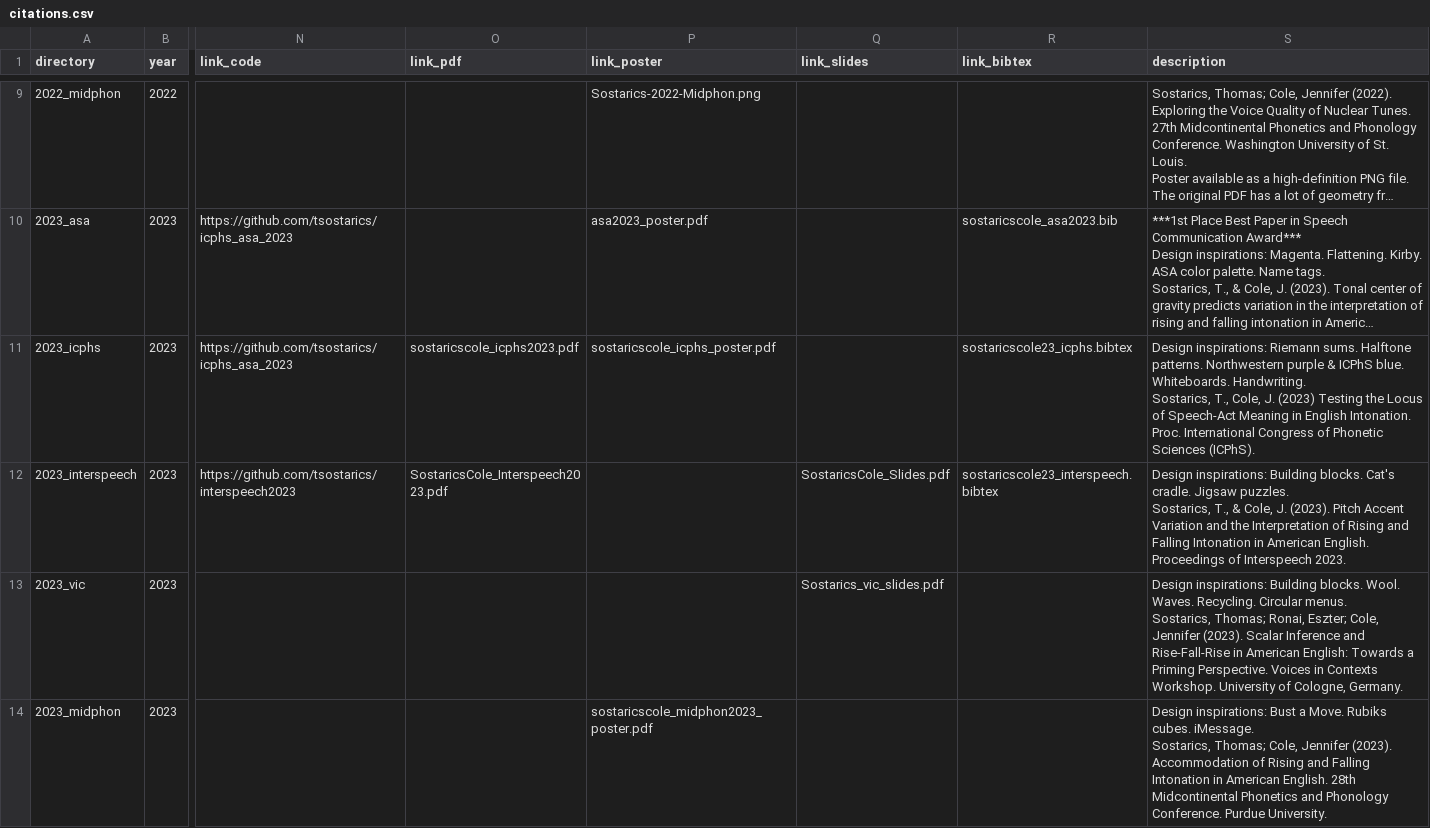
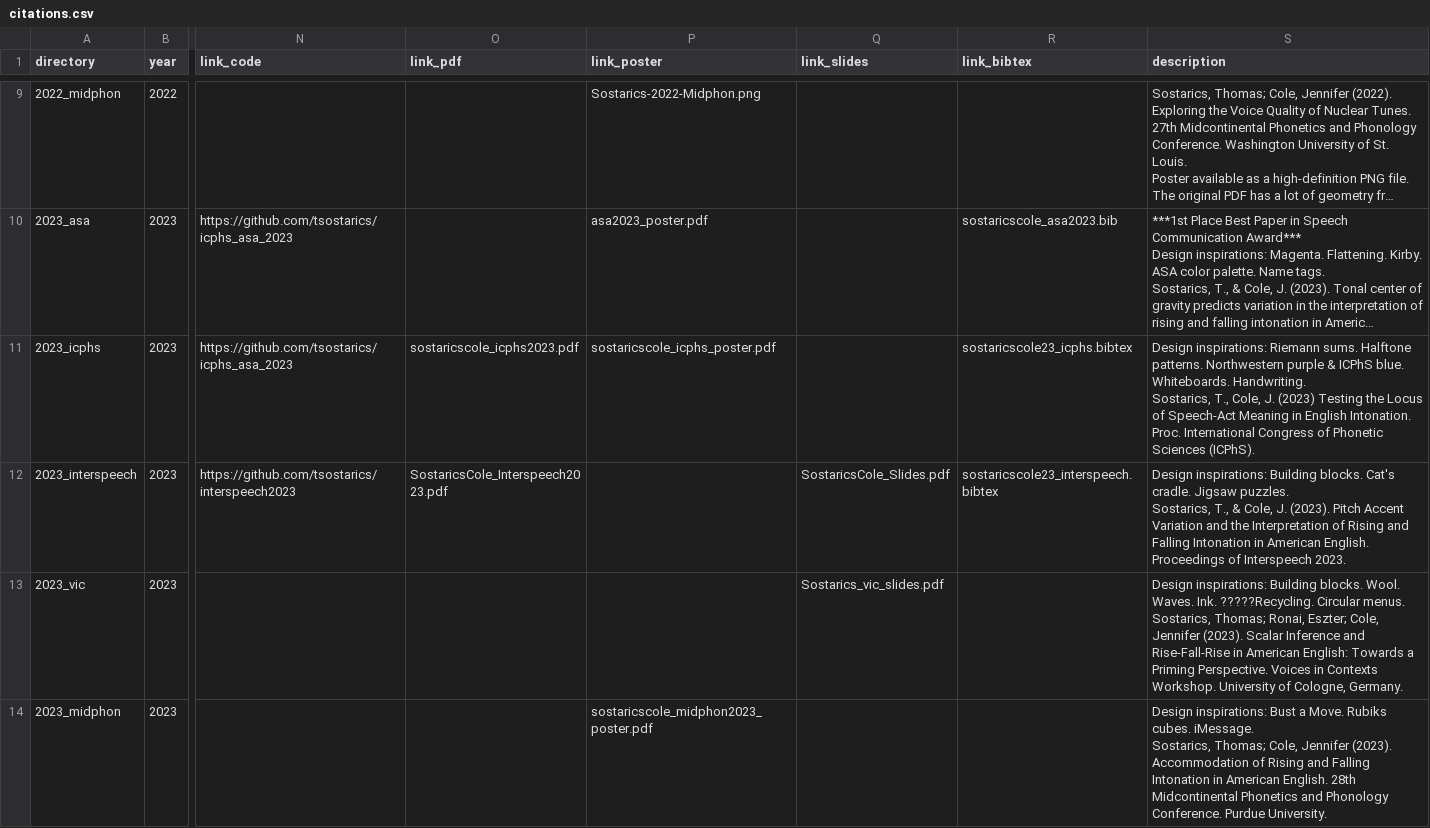
Before and after one commit to tsostarics/website, a CSV file: citations.csv, drawn as a sheet; only a part is shown, gaps mark what is left out; long unchanged cells end in …; the diff names each change by its address in the sheet, - before the commit and + after, or states it on an @@ line.

```diff
--- a/citations.csv
+++ b/citations.csv
-S13 (description): …Wool. Waves. Recycling. Circular menus.…
+S13 (description): …Wool. Waves. Ink. ?????Recycling. Circular menus.…
```
Also changed, not shown: 6 other files.
